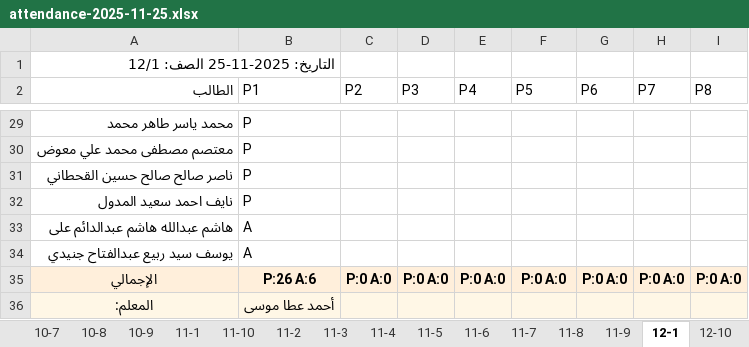
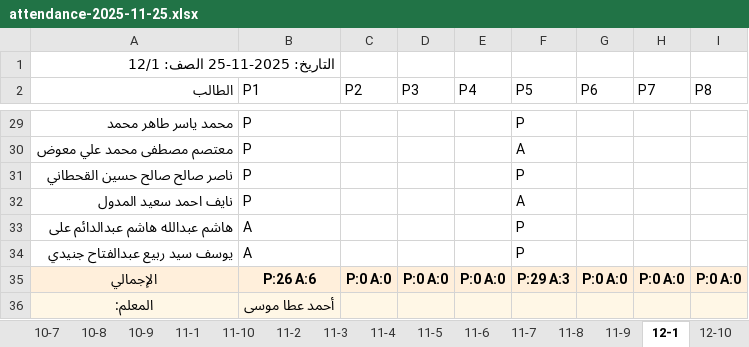
Before and after one commit to bounis0910/Att_School, an Excel workbook: exports/attendance-2025-11-25.xlsx, sheet 12-1, drawn as a sheet; only a part is shown, gaps mark what is left out; values as stored, in another font and other column widths than the file's, no borders; the diff covers the shown part only; the diff names each change by its address in the sheet, - before the commit and + after, or states it on an @@ line.

```diff
--- a/exports/attendance-2025-11-25.xlsx (sheet 12-1)
+++ b/exports/attendance-2025-11-25.xlsx (sheet 12-1)
-F29 (P5): (empty)
+F29 (P5): P
-F30 (P5): (empty)
+F30 (P5): A
-F31 (P5): (empty)
+F31 (P5): P
-F32 (P5): (empty)
+F32 (P5): A
-F33:F34 (P5): (empty)
+F33:F34 (P5): P
-F35 (P5): P:0 A:0
+F35 (P5): P:29 A:3
```
Also changed, not shown: 26 edited cells elsewhere in this sheet, 2 other files.
